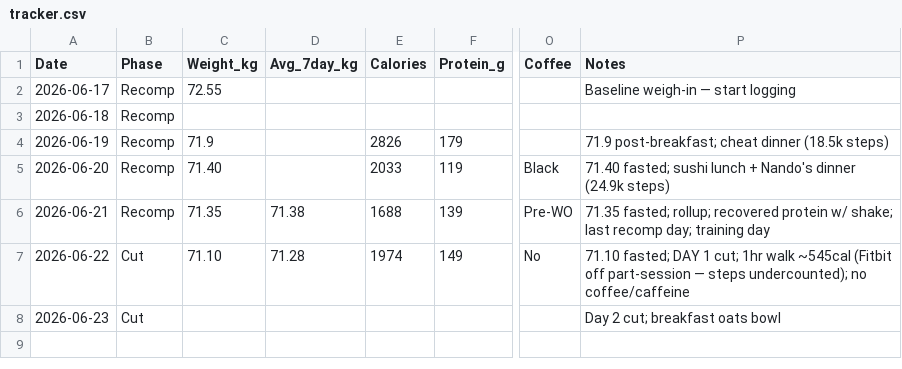
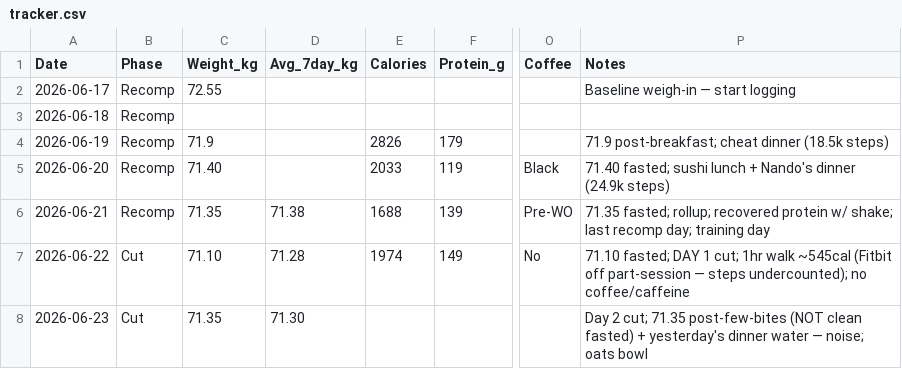
Before and after one commit to zyrxun/body-and-mind, a CSV file: tracker.csv, drawn as a sheet; only a part is shown, gaps mark what is left out; the diff names each change by its address in the sheet, - before the commit and + after, or states it on an @@ line.

```diff
--- a/tracker.csv
+++ b/tracker.csv
-C8 (Weight_kg): (empty)
+C8 (Weight_kg): 71.35
-D8 (Avg_7day_kg): (empty)
+D8 (Avg_7day_kg): 71.30
-P8 (Notes): …2 cut; breakfast oats bowl
+P8 (Notes): …2 cut; 71.35 post-few-bites (NOT clean fasted) + yesterday's dinner water — noise; oats bowl
```
Also changed, not shown: 1 other file.
